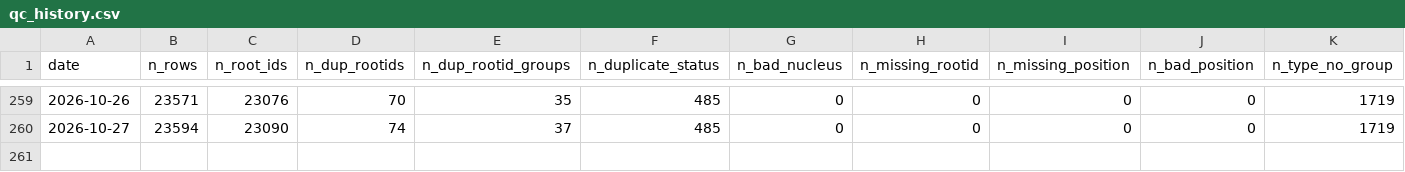
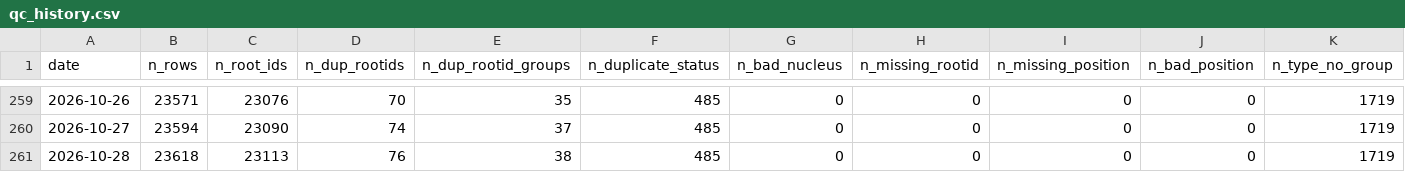
Before and after one commit to flyconnectome/aedesqc, a CSV file: metrics/qc_history.csv, drawn as a sheet; only a part is shown, gaps mark what is left out; rows hold the shown columns only; the diff names each change by its address in the sheet, - before the commit and + after, or states it on an @@ line.

```diff
--- a/metrics/qc_history.csv
+++ b/metrics/qc_history.csv
+row 261: 2026-10-28 | 23618 | 23113 | 76 | 38 | 485 | 0 | 0 | 0 | 0 | 1719
```
Also changed, not shown: metrics/annotation_history.csv, metrics/by_status_history.csv, 1 other file.
